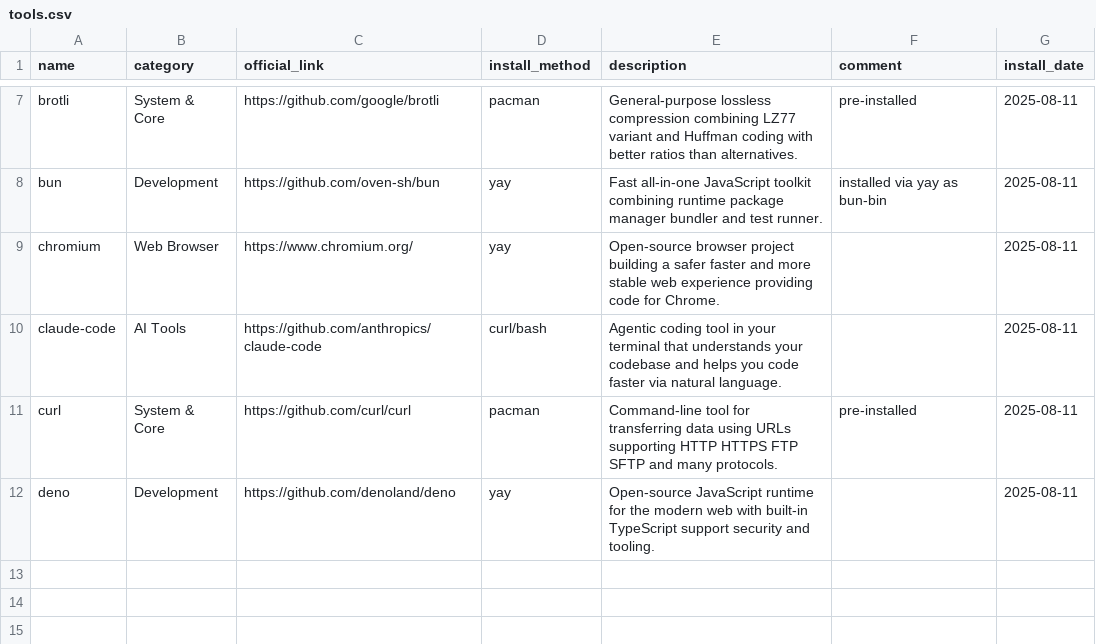
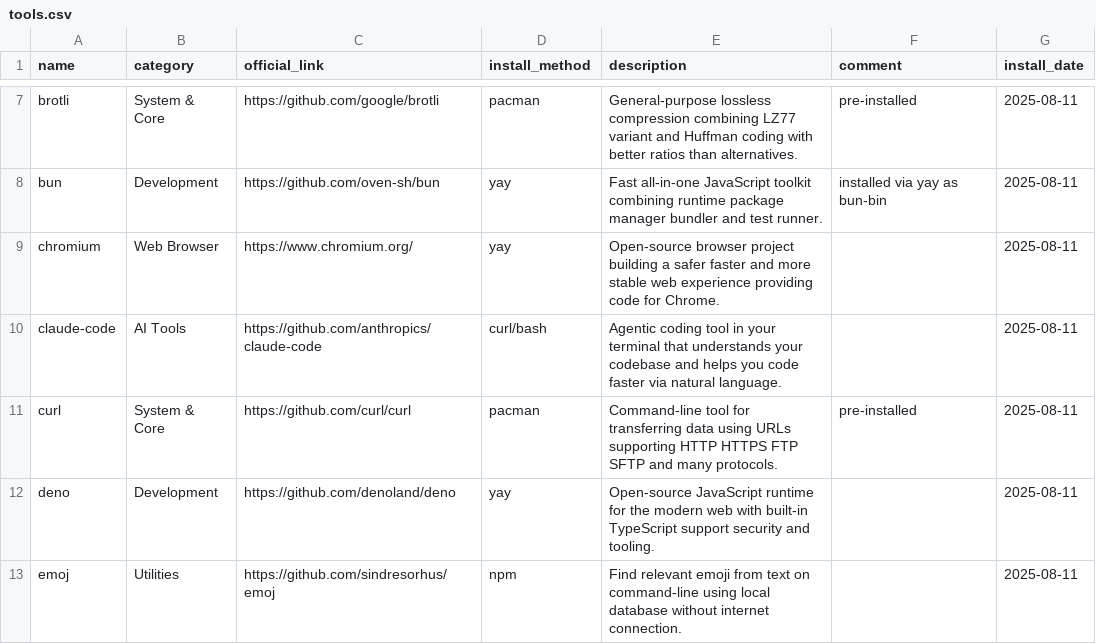
Before and after one commit to hsablonniere/tools, a CSV file: tools.csv, drawn as a sheet; only a part is shown, gaps mark what is left out; the diff names each change by its address in the sheet, - before the commit and + after, or states it on an @@ line.

Commit message:
add(emoj): 🤷

```diff
--- a/tools.csv
+++ b/tools.csv
+row 13: emoj | Utilities | https://github.com/sindresorhus/emoj | npm | Find relevant emoji from text on command-line using local database without internet connection. |  | 2025-08-11
```
